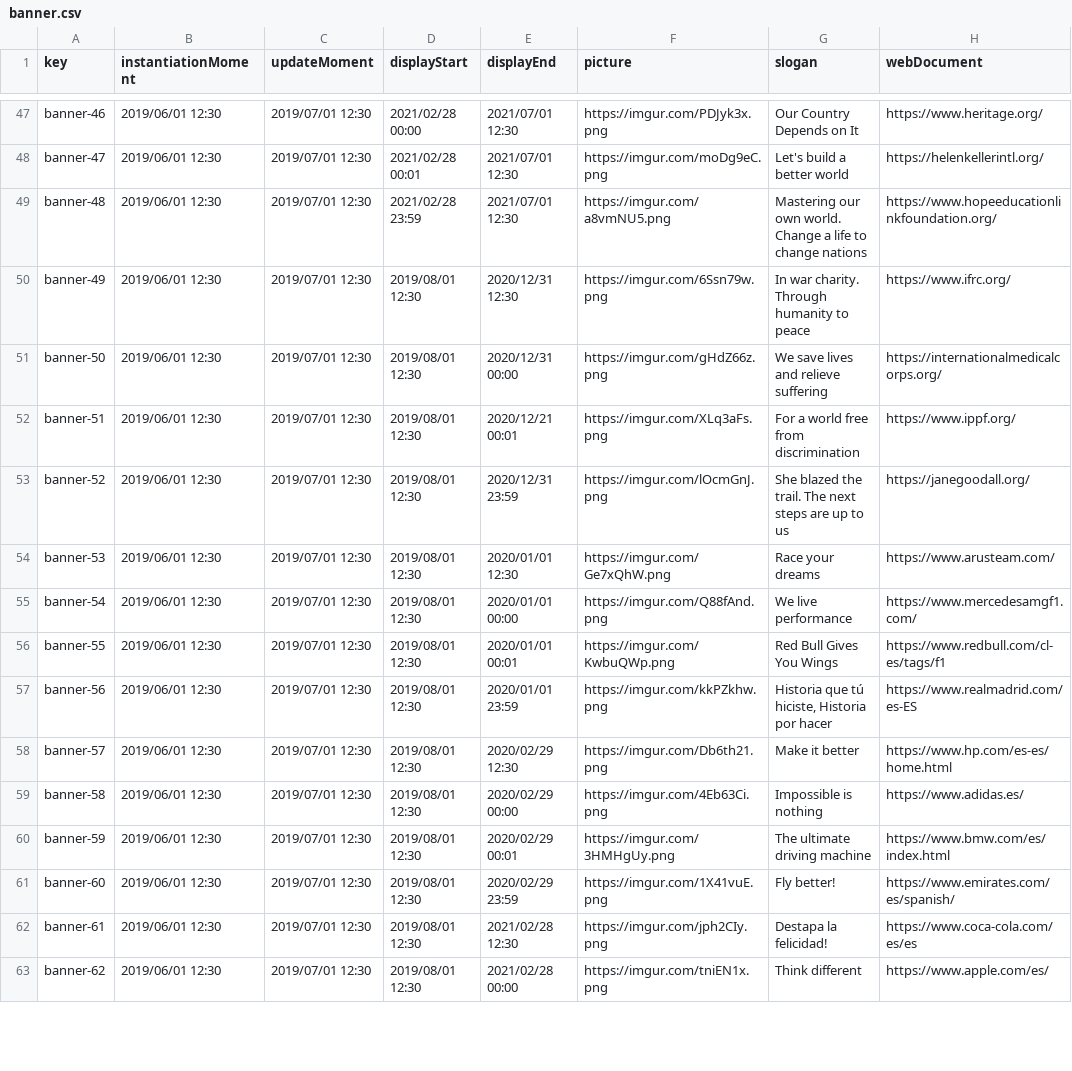
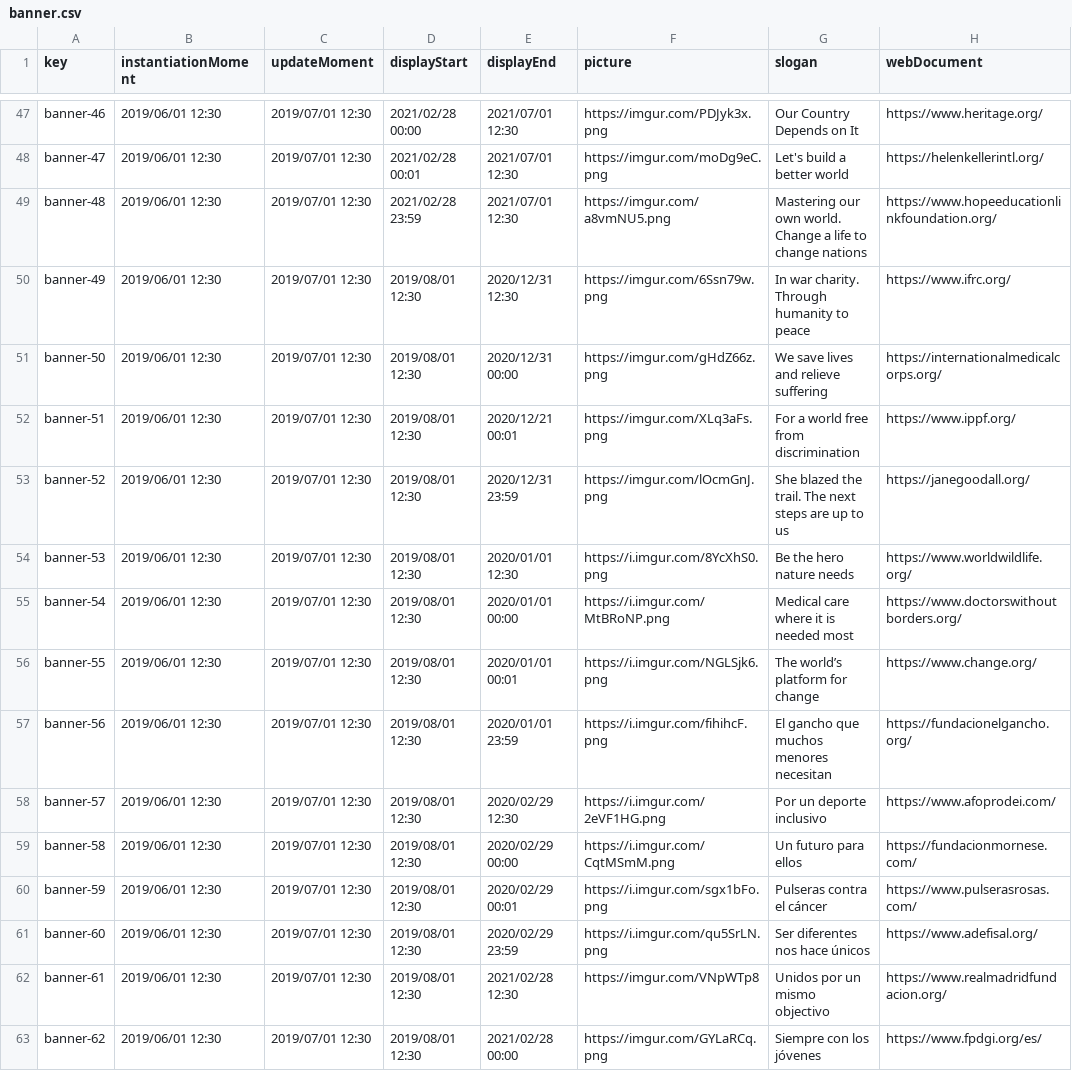
Before and after one commit to jormunrod/Acme-SF-24.1.1, a CSV file: src/main/webapp/WEB-INF/resources/sample-data/banner.csv, drawn as a sheet; only a part is shown, gaps mark what is left out; the diff covers the shown part only.

```diff
--- a/src/main/webapp/WEB-INF/resources/sample-data/banner.csv
+++ b/src/main/webapp/WEB-INF/resources/sample-data/banner.csv
@@ -53,11 +53,11 @@ banner-51,2019/06/01 12:30,2019/07/01 12:30,2019/08/01 12:30,2020/12/21 00:01,ht
 banner-52,2019/06/01 12:30,2019/07/01 12:30,2019/08/01 12:30,2020/12/31 23:59,https://imgur.com/lOcmGnJ.png,She blazed the trail. The next steps are up to us,https://janegoodall.org/
-banner-53,2019/06/01 12:30,2019/07/01 12:30,2019/08/01 12:30,2020/01/01 12:30,https://imgur.com/Ge7xQhW.png,Race your dreams,https://www.arusteam.com/
-banner-54,2019/06/01 12:30,2019/07/01 12:30,2019/08/01 12:30,2020/01/01 00:00,https://imgur.com/Q88fAnd.png,We live performance,https://www.mercedesamgf1.com/
-banner-55,2019/06/01 12:30,2019/07/01 12:30,2019/08/01 12:30,2020/01/01 00:01,https://imgur.com/KwbuQWp.png,Red Bull Gives You Wings,https://www.redbull.com/cl-es/tags/f1
-banner-56,2019/06/01 12:30,2019/07/01 12:30,2019/08/01 12:30,2020/01/01 23:59,https://imgur.com/kkPZkhw.png,"Historia que tú hiciste, Historia por hacer",https://www.realmadrid.com/es-ES
-banner-57,2019/06/01 12:30,2019/07/01 12:30,2019/08/01 12:30,2020/02/29 12:30,https://imgur.com/Db6th21.png,Make it better,https://www.hp.com/es-es/home.html
-banner-58,2019/06/01 12:30,2019/07/01 12:30,2019/08/01 12:30,2020/02/29 00:00,https://imgur.com/4Eb63Ci.png,Impossible is nothing,https://www.adidas.es/
-banner-59,2019/06/01 12:30,2019/07/01 12:30,2019/08/01 12:30,2020/02/29 00:01,https://imgur.com/3HMHgUy.png,The ultimate driving machine,https://www.bmw.com/es/index.html
-banner-60,2019/06/01 12:30,2019/07/01 12:30,2019/08/01 12:30,2020/02/29 23:59,https://imgur.com/1X41vuE.png,Fly better!,https://www.emirates.com/es/spanish/
-banner-61,2019/06/01 12:30,2019/07/01 12:30,2019/08/01 12:30,2021/02/28 12:30,https://imgur.com/jph2CIy.png,Destapa la felicidad!,https://www.coca-cola.com/es/es
-banner-62,2019/06/01 12:30,2019/07/01 12:30,2019/08/01 12:30,2021/02/28 00:00,https://imgur.com/tniEN1x.png,Think different,https://www.apple.com/es/
+banner-53,2019/06/01 12:30,2019/07/01 12:30,2019/08/01 12:30,2020/01/01 12:30,https://i.imgur.com/8YcXhS0.png,Be the hero nature needs,https://www.worldwildlife.org/
+banner-54,2019/06/01 12:30,2019/07/01 12:30,2019/08/01 12:30,2020/01/01 00:00,https://i.imgur.com/MtBRoNP.png,Medical care where it is needed most,https://www.doctorswithoutborders.org/
+banner-55,2019/06/01 12:30,2019/07/01 12:30,2019/08/01 12:30,2020/01/01 00:01,https://i.imgur.com/NGLSjk6.png,The world’s platform for change,https://www.change.org/
+banner-56,2019/06/01 12:30,2019/07/01 12:30,2019/08/01 12:30,2020/01/01 23:59,https://i.imgur.com/fihihcF.png,El gancho que muchos menores necesitan,https://fundacionelgancho.org/
+banner-57,2019/06/01 12:30,2019/07/01 12:30,2019/08/01 12:30,2020/02/29 12:30,https://i.imgur.com/2eVF1HG.png,Por un deporte inclusivo,https://www.afoprodei.com/
+banner-58,2019/06/01 12:30,2019/07/01 12:30,2019/08/01 12:30,2020/02/29 00:00,https://i.imgur.com/CqtMSmM.png,Un futuro para ellos,https://fundacionmornese.com/
+banner-59,2019/06/01 12:30,2019/07/01 12:30,2019/08/01 12:30,2020/02/29 00:01,https://i.imgur.com/sgx1bFo.png,Pulseras contra el cáncer,https://www.pulserasrosas.com/
+banner-60,2019/06/01 12:30,2019/07/01 12:30,2019/08/01 12:30,2020/02/29 23:59,https://i.imgur.com/qu5SrLN.png,Ser diferentes nos hace únicos,https://www.adefisal.org/
+banner-61,2019/06/01 12:30,2019/07/01 12:30,2019/08/01 12:30,2021/02/28 12:30,https://imgur.com/VNpWTp8,Unidos por un mismo objectivo,https://www.realmadridfundacion.org/
+banner-62,2019/06/01 12:30,2019/07/01 12:30,2019/08/01 12:30,2021/02/28 00:00,https://imgur.com/GYLaRCq.png,Siempre con los jóvenes,https://www.fpdgi.org/es/
```
Also changed, not shown: 114 edited cells elsewhere in this file, 11 other files.
